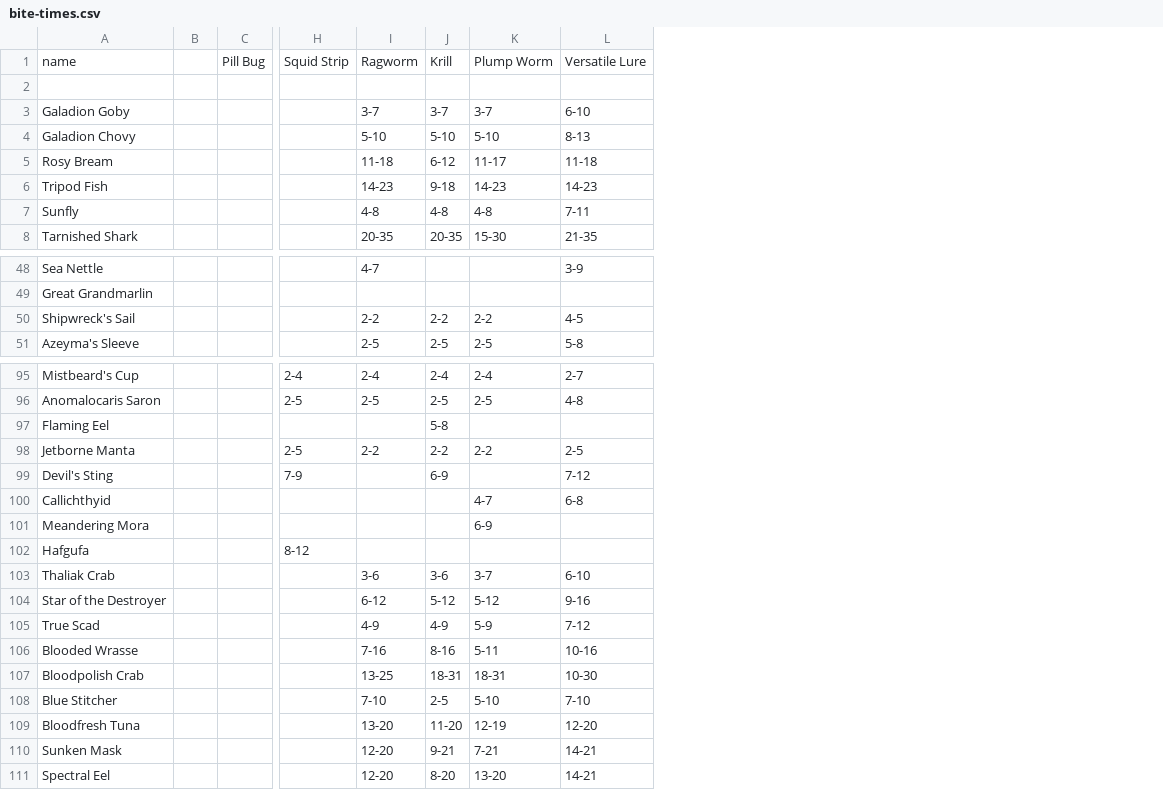
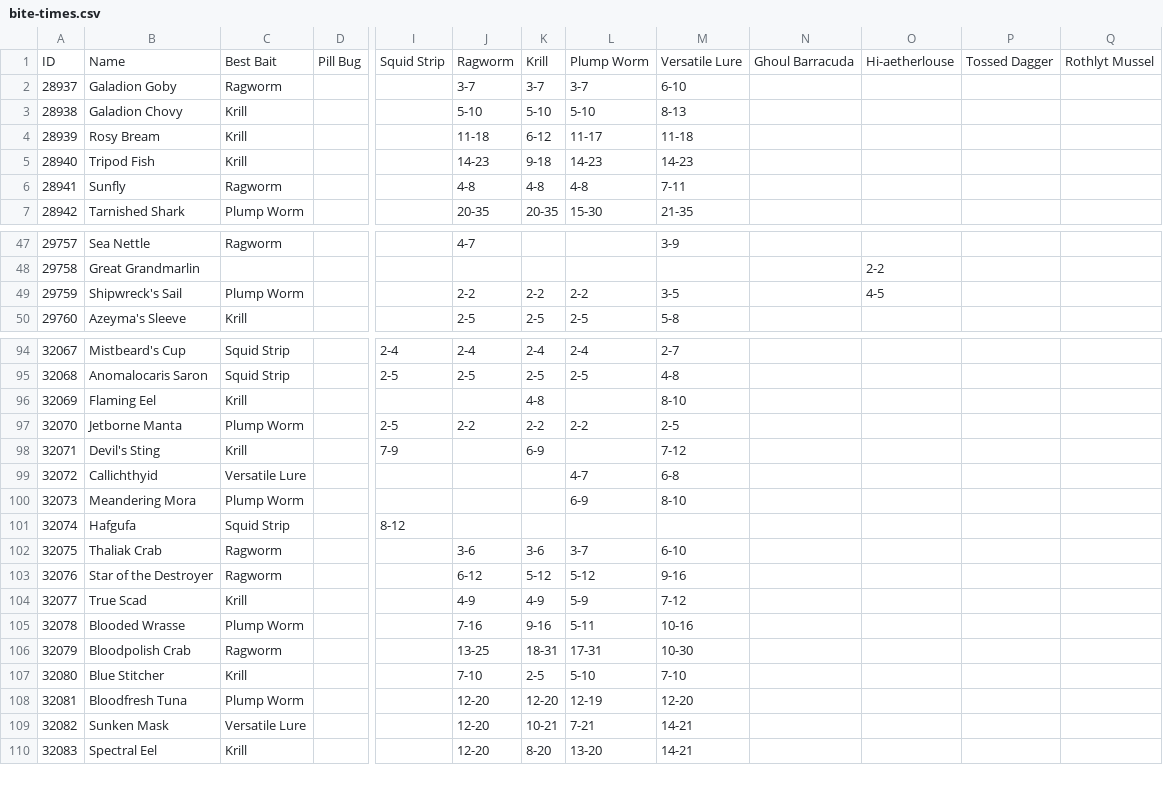
Before and after one commit to pillowfication/ffxiv, a CSV file: src/ocean-fishing/ffxiv-ocean-fishing/data/bite-times.csv, drawn as a sheet; only a part is shown, gaps mark what is left out; removed rows and columns are numbered as before the commit, all else as after; rows hold the shown columns only; the diff covers the shown part only; the diff names each change by its address in the sheet, - before the commit and + after, or states it on an @@ line.

Commit message:
ocean-fishing: better bait suggestions

```diff
--- a/src/ocean-fishing/ffxiv-ocean-fishing/data/bite-times.csv
+++ b/src/ocean-fishing/ffxiv-ocean-fishing/data/bite-times.csv
+column A, rows 1-7: ID | 28937 | 28938 | 28939 | 28940 | 28941 | 28942; rows 47-50: 29757 | 29758 | 29759 | 29760; rows 94-110: 32067 | 32068 | 32069 | 32070 | 32071 | 32072 | 32073 | 32074 | 32075 | 32076 | 32077 | 32078 | 32079 | 32080 | 32081 | 32082 | 32083
-column B, empty
+column C, rows 1-7: Best Bait | Ragworm | Krill | Krill | Krill | Ragworm | Plump Worm; rows 47-50: Ragworm |  | Plump Worm | Krill; rows 94-110: Squid Strip | Squid Strip | Krill | Plump Worm | Krill | Versatile Lure | Plump Worm | Squid Strip | Ragworm | Ragworm | Krill | Plump Worm | Ragworm | Krill | Plump Worm | Versatile Lure | Krill
+column N, row 1: Ghoul Barracuda
+column O, row 1: Hi-aetherlouse; rows 48-49: 2-2 | 4-5
+column P, row 1: Tossed Dagger
+column Q, row 1: Rothlyt Mussel
-B1: name
+B1: Name
-row 2: (empty)
-M49: 4-5
+M49: 3-5
-K96: 5-8
+K96: 4-8
-M96: (empty)
+M96: 8-10
-M100: (empty)
+M100: 8-10
-K105: 8-16
+K105: 9-16
-L106: 18-31
+L106: 17-31
-J108: 13-20
+J108: 12-20
-K108: 11-20
+K108: 12-20
-K109: 9-21
+K109: 10-21
```
Also changed, not shown: 12 edited cells elsewhere in this file, 10 other files.
